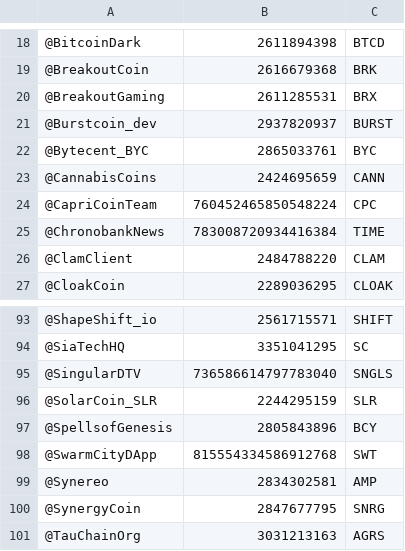
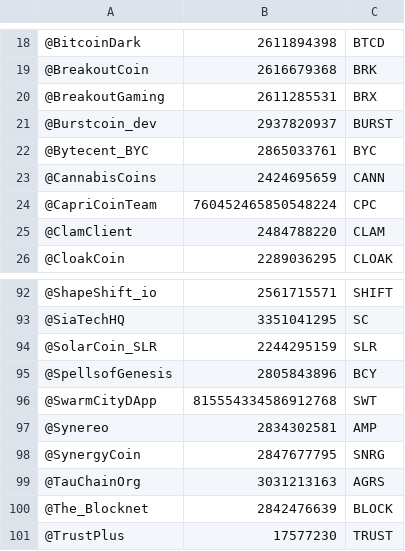
Before and after one commit to BakaQuy/Bot-crypto, a CSV file: twitter_doc/twitter_id.csv, drawn as a sheet; only a part is shown, gaps mark what is left out; the shorter side is filled out with more unchanged rows; the diff names each change by its address in the sheet, - before the commit and + after, or states it on an @@ line.

```diff
--- a/twitter_doc/twitter_id.csv
+++ b/twitter_doc/twitter_id.csv
-row 25: @ChronobankNews | 783008720934416384 | TIME
-row 95: @SingularDTV | 736586614797783040 | SNGLS
```
Also changed, not shown: 7 other files.
